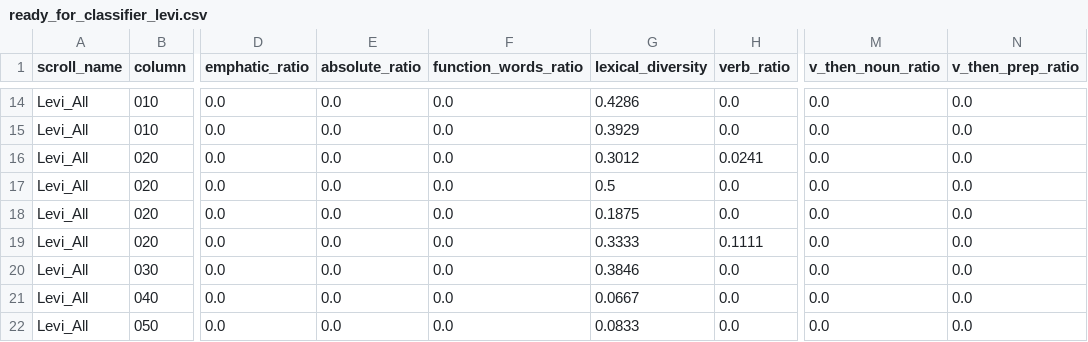
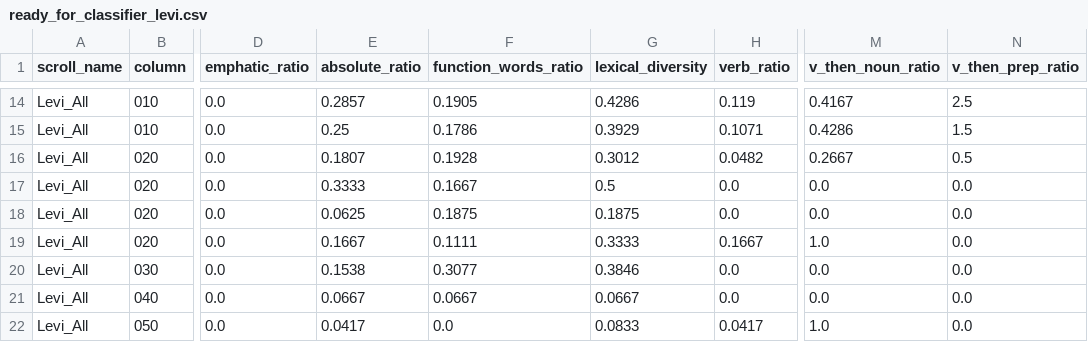
Before and after one commit to YahelOmesi/FINAL_PROJECT, a CSV file: Data/Ready_For_Classifier/ready_for_classifier_levi.csv, drawn as a sheet; only a part is shown, gaps mark what is left out; the diff covers the shown part only; the diff names each change by its address in the sheet, - before the commit and + after, or states it on an @@ line.

```diff
--- a/Data/Ready_For_Classifier/ready_for_classifier_levi.csv
+++ b/Data/Ready_For_Classifier/ready_for_classifier_levi.csv
-E14 (absolute_ratio): 0.0
+E14 (absolute_ratio): 0.2857
-F14 (function_words_ratio): 0.0
+F14 (function_words_ratio): 0.1905
-H14 (verb_ratio): 0.0
+H14 (verb_ratio): 0.119
-M14 (v_then_noun_ratio): 0.0
+M14 (v_then_noun_ratio): 0.4167
-N14 (v_then_prep_ratio): 0.0
+N14 (v_then_prep_ratio): 2.5
-E15 (absolute_ratio): 0.0
+E15 (absolute_ratio): 0.25
-F15 (function_words_ratio): 0.0
+F15 (function_words_ratio): 0.1786
-H15 (verb_ratio): 0.0
+H15 (verb_ratio): 0.1071
-M15 (v_then_noun_ratio): 0.0
+M15 (v_then_noun_ratio): 0.4286
-N15 (v_then_prep_ratio): 0.0
+N15 (v_then_prep_ratio): 1.5
-E16 (absolute_ratio): 0.0
+E16 (absolute_ratio): 0.1807
-F16 (function_words_ratio): 0.0
+F16 (function_words_ratio): 0.1928
-H16 (verb_ratio): 0.0241
+H16 (verb_ratio): 0.0482
-M16 (v_then_noun_ratio): 0.0
+M16 (v_then_noun_ratio): 0.2667
-N16 (v_then_prep_ratio): 0.0
+N16 (v_then_prep_ratio): 0.5
-E17 (absolute_ratio): 0.0
+E17 (absolute_ratio): 0.3333
-F17 (function_words_ratio): 0.0
+F17 (function_words_ratio): 0.1667
-E18 (absolute_ratio): 0.0
+E18 (absolute_ratio): 0.0625
-F18 (function_words_ratio): 0.0
+F18 (function_words_ratio): 0.1875
-E19 (absolute_ratio): 0.0
+E19 (absolute_ratio): 0.1667
-F19 (function_words_ratio): 0.0
+F19 (function_words_ratio): 0.1111
-H19 (verb_ratio): 0.1111
+H19 (verb_ratio): 0.1667
-M19 (v_then_noun_ratio): 0.0
+M19 (v_then_noun_ratio): 1.0
-E20 (absolute_ratio): 0.0
+E20 (absolute_ratio): 0.1538
-F20 (function_words_ratio): 0.0
+F20 (function_words_ratio): 0.3077
-E21 (absolute_ratio): 0.0
+E21 (absolute_ratio): 0.0667
-F21 (function_words_ratio): 0.0
+F21 (function_words_ratio): 0.0667
-E22 (absolute_ratio): 0.0
+E22 (absolute_ratio): 0.0417
-H22 (verb_ratio): 0.0
+H22 (verb_ratio): 0.0417
-M22 (v_then_noun_ratio): 0.0
+M22 (v_then_noun_ratio): 1.0
```
Also changed, not shown: 70 edited cells elsewhere in this file, Data/Ready_For_Classifier/ready_for_classifier_enoch.csv, 1 other file.
